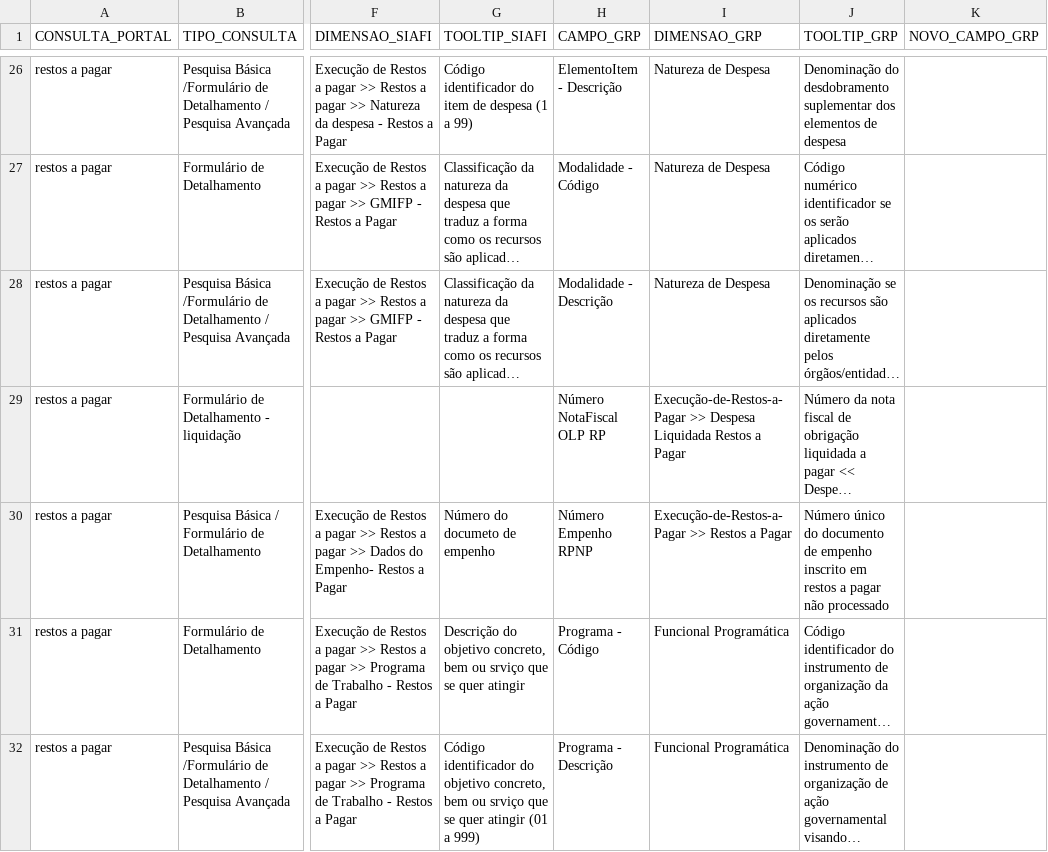
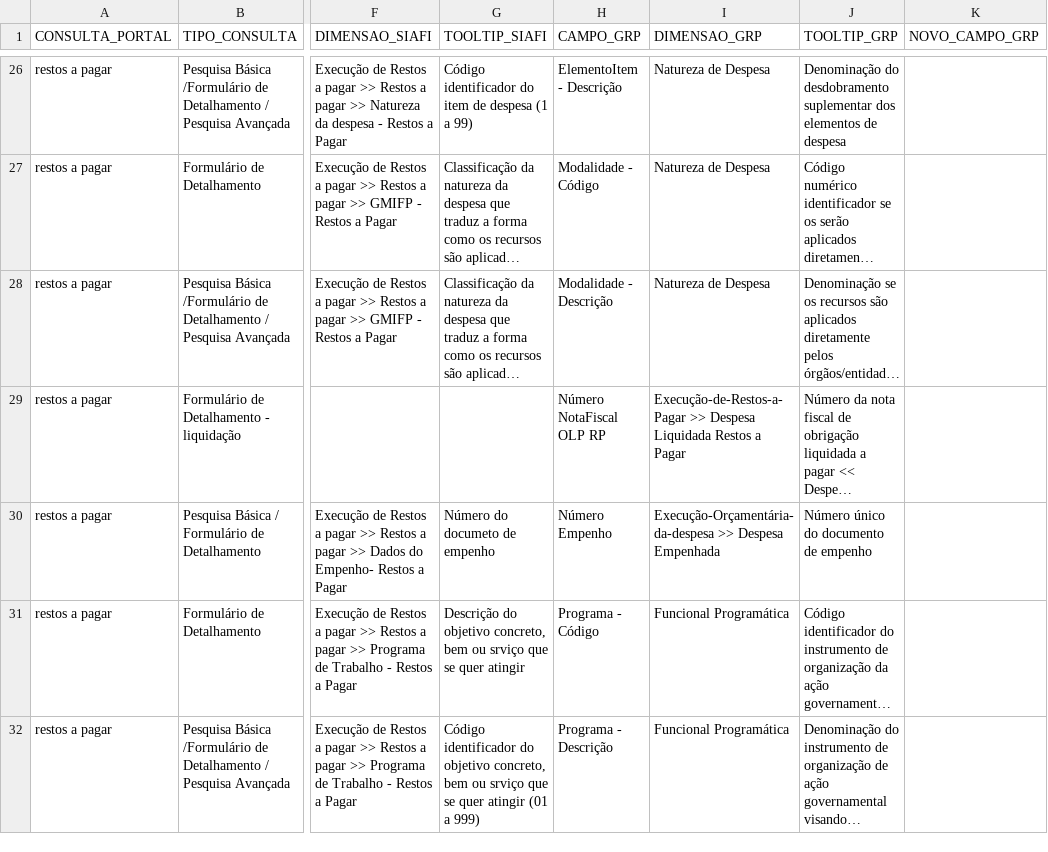
Before and after one commit to transparencia-mg/transicao-siafi-para-grp, a CSV file: data/de-para-restos-a-pagar.csv, drawn as a sheet; only a part is shown, gaps mark what is left out; long unchanged cells end in …; the diff names each change by its address in the sheet, - before the commit and + after, or states it on an @@ line.

Commit message:
Acrescenta campos códigos DE-PARA RP

```diff
--- a/data/de-para-restos-a-pagar.csv
+++ b/data/de-para-restos-a-pagar.csv
-H30 (CAMPO_GRP): Número Empenho RPNP
+H30 (CAMPO_GRP): Número Empenho
-I30 (DIMENSAO_GRP): Execução-de-Restos-a-Pagar >> Restos a Pagar
+I30 (DIMENSAO_GRP): Execução-Orçamentária-da-despesa >> Despesa Empenhada
-J30 (TOOLTIP_GRP): …de empenho inscrito em restos a pagar não processado
+J30 (TOOLTIP_GRP): …de empenho
```
